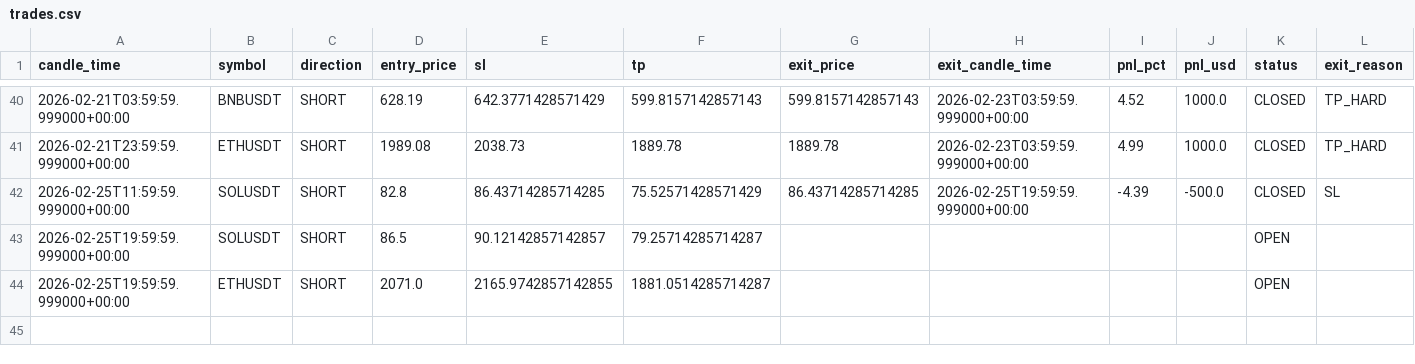
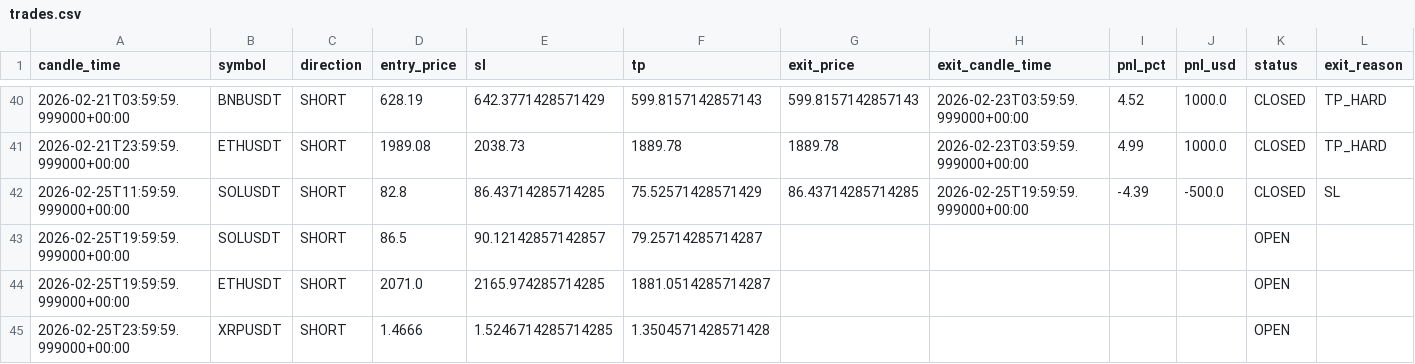
Before and after one commit to kushgbisen/cron-trader, a CSV file: logs/regime_rsi/trades.csv, drawn as a sheet; only a part is shown, gaps mark what is left out.

```diff
--- a/logs/regime_rsi/trades.csv
+++ b/logs/regime_rsi/trades.csv
@@ -43,2 +43,3 @@ candle_time,symbol,direction,entry_price,sl,tp,exit_price,exit_candle_time,pnl_p
 2026-02-25T19:59:59.999000+00:00,SOLUSDT,SHORT,86.5,90.12142857142857,79.25714285714287,,,,,OPEN,
-2026-02-25T19:59:59.999000+00:00,ETHUSDT,SHORT,2071.0,2165.9742857142855,1881.0514285714287,,,,,OPEN,
+2026-02-25T19:59:59.999000+00:00,ETHUSDT,SHORT,2071.0,2165.974285714285,1881.0514285714287,,,,,OPEN,
+2026-02-25T23:59:59.999000+00:00,XRPUSDT,SHORT,1.4666,1.5246714285714285,1.3504571428571428,,,,,OPEN,
```
Also changed, not shown: 7 other files.
